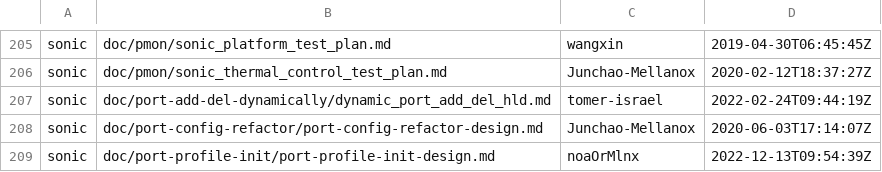
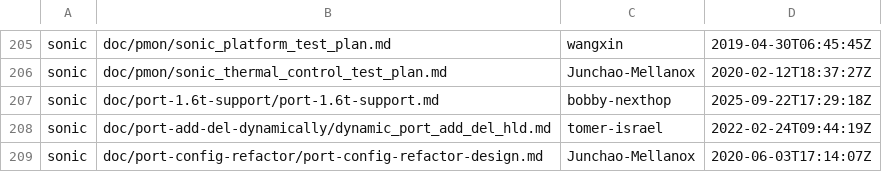
Before and after one commit to sonic-net/sonic-tsc, a CSV file: sii_hld/sonic_hld.csv, drawn as a sheet; only a part is shown, gaps mark what is left out; the shorter side is filled out with more unchanged rows; the diff names each change by its address in the sheet, - before the commit and + after, or states it on an @@ line.

Commit message:
[data] Update HLD related data. (#1270)

```diff
--- a/sii_hld/sonic_hld.csv
+++ b/sii_hld/sonic_hld.csv
+row 207: sonic | doc/port-1.6t-support/port-1.6t-support.md | bobby-nexthop | 2025-09-22T17:29:18Z
```
